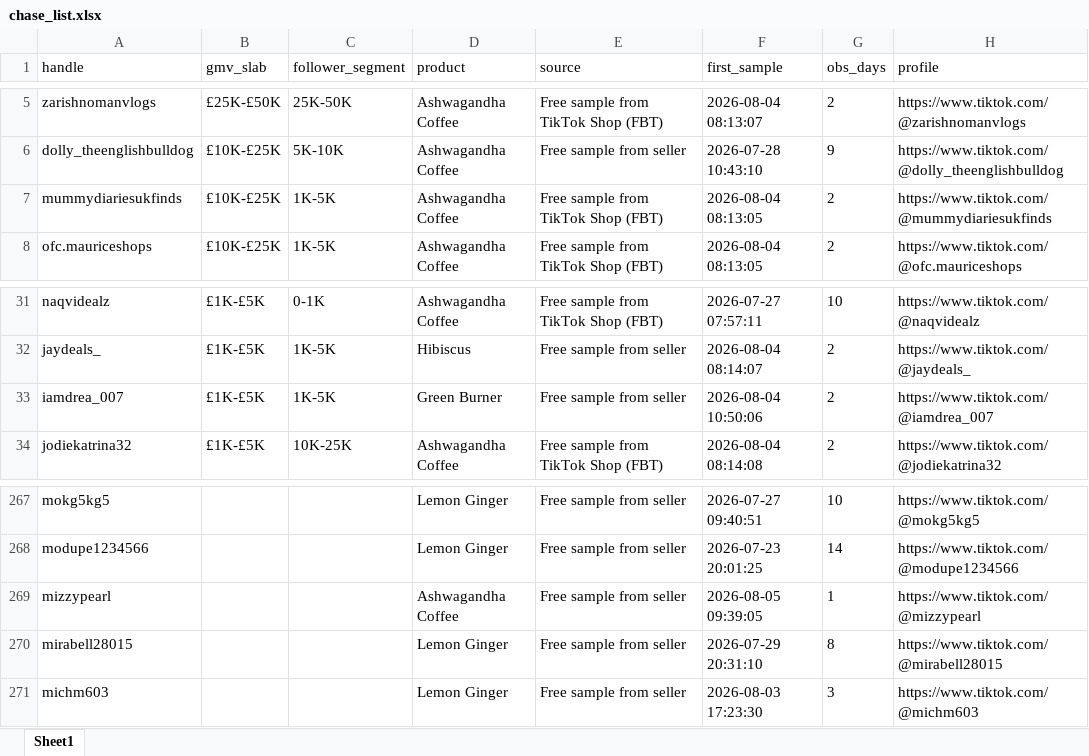
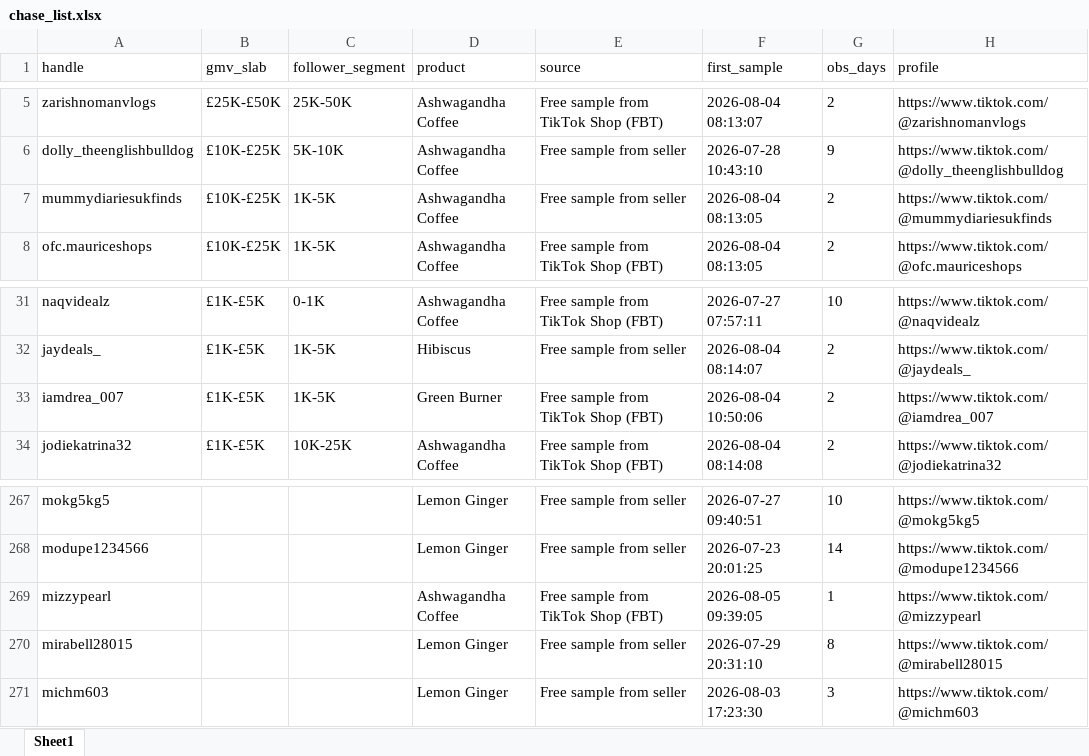
Before and after one commit to aviralgarg-commits/vahdam-sampling-dashboard, an Excel workbook: chase_list.xlsx, sheet Sheet1, drawn as a sheet; only a part is shown, gaps mark what is left out; values as stored, in another font and other column widths than the file's, no borders; the diff names each change by its address in the sheet, - before the commit and + after, or states it on an @@ line.

```diff
--- a/chase_list.xlsx (sheet Sheet1)
+++ b/chase_list.xlsx (sheet Sheet1)
-E7 (source): Free sample from TikTok Shop (FBT)
+E7 (source): Free sample from seller
-E33 (source): Free sample from seller
+E33 (source): Free sample from TikTok Shop (FBT)
-E269 (source): Free sample from seller
+E269 (source): Free sample from TikTok Shop (FBT)
```
Also changed, not shown: creator_monthly_video_gmv.xlsx, monthly_sample_report.xlsx, 5 other files.
